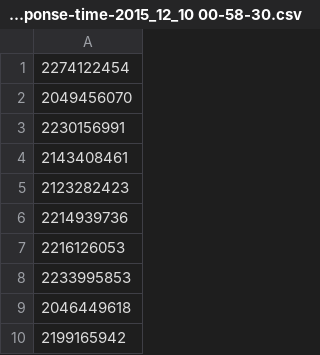
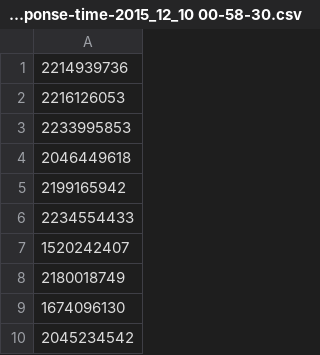
Before and after one commit to fan-jin/CacheExt, a CSV file: data/17.9mb/rmi/rmi-client-2-flip-17.9MB-response-time-2015_12_10 00-58-30.csv, drawn as a sheet; only a part is shown; the shorter side is filled out with more unchanged rows.

```diff
--- a/data/17.9mb/rmi/rmi-client-2-flip-17.9MB-response-time-2015_12_10 00-58-30.csv
+++ b/data/17.9mb/rmi/rmi-client-2-flip-17.9MB-response-time-2015_12_10 00-58-30.csv
@@ -1,6 +1 @@
-2274122454
-2049456070
-2230156991
-2143408461
-2123282423
 2214939736
```
Also changed, not shown: data/17.9mb/cachewise/client-1-rotate-17.9MB-response-time-2015_12_10 00-28-37.csv, data/17.9mb/cachewise/client-2-flip-17.9MB-response-time-2015_12_10 00-28-38.csv, 10 other files.
